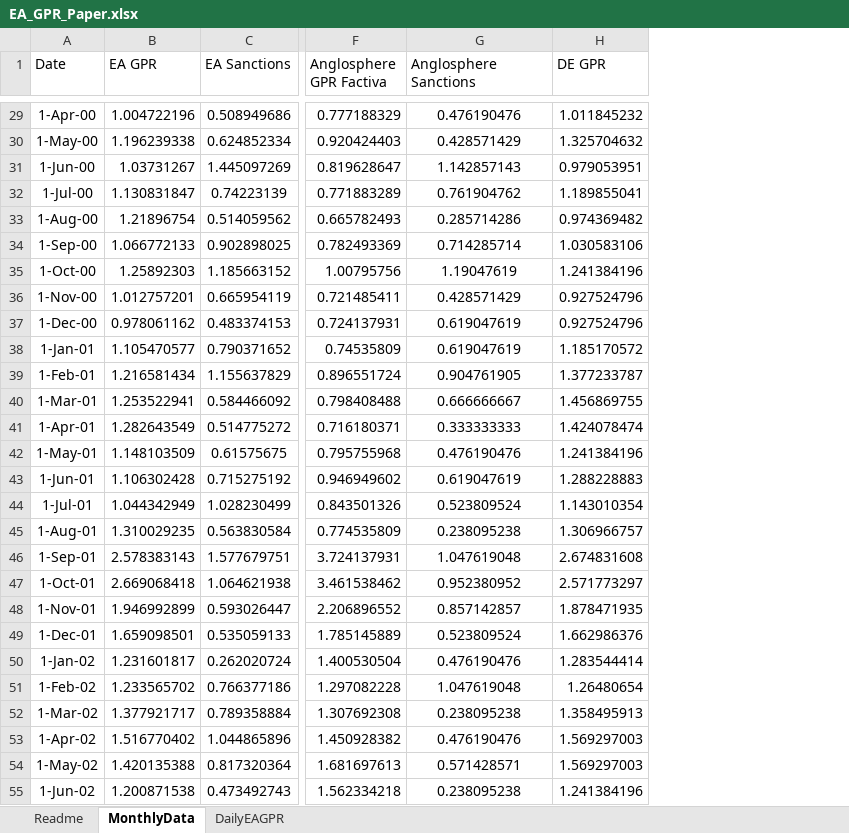
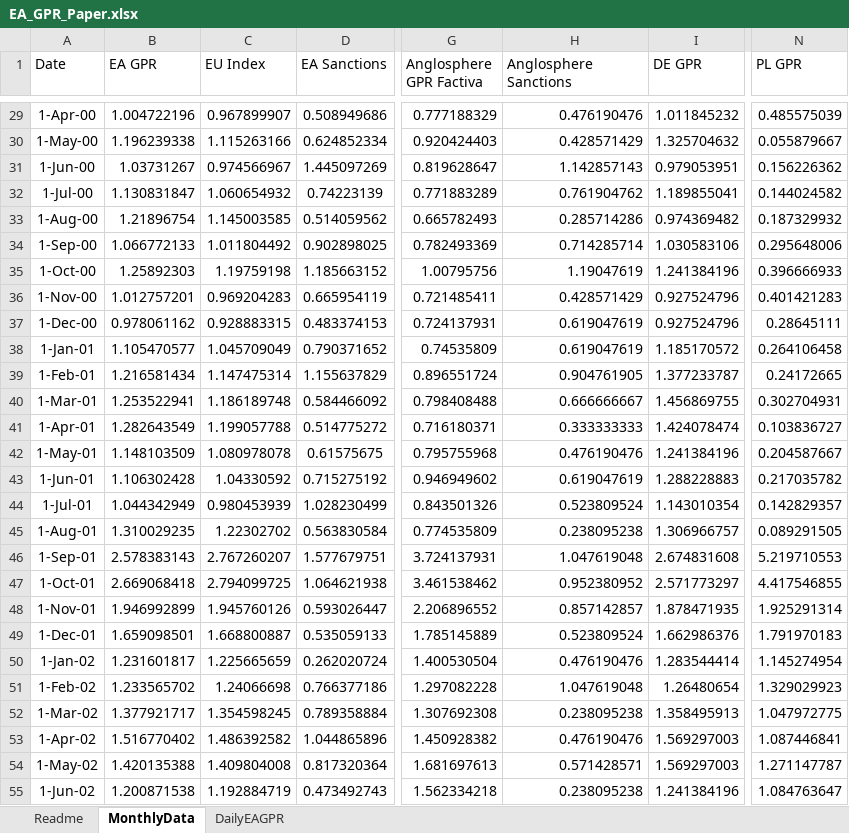
Before and after one commit to YvesSchueler/EuroAreaGPR, an Excel workbook: EA_GPR_Paper.xlsx, sheet MonthlyData, drawn as a sheet; only a part is shown, gaps mark what is left out; values as stored, in another font and other column widths than the file's, no borders; addresses are those after the commit; the diff covers the shown part only; the diff names each change by its address in the sheet, - before the commit and + after, or states it on an @@ line.

```diff
--- a/EA_GPR_Paper.xlsx (sheet MonthlyData)
+++ b/EA_GPR_Paper.xlsx (sheet MonthlyData)
+column C (EU Index), rows 29-55: 0.967899907 | 1.115263166 | 0.974566967 | 1.060654932 | 1.145003585 | 1.011804492 | 1.19759198 | 0.969204283 | 0.928883315 | 1.045709049 | 1.147475314 | 1.186189748 | 1.199057788 | 1.080978078 | 1.04330592 | 0.980453939 | 1.22302702 | 2.767260207 | 2.794099725 | 1.945760126 | 1.668800887 | 1.225665659 | 1.24066698 | 1.354598245 | 1.486392582 | 1.409804008 | 1.192884719
+column N (PL GPR), rows 29-55: 0.485575039 | 0.055879667 | 0.156226362 | 0.144024582 | 0.187329932 | 0.295648006 | 0.396666933 | 0.401421283 | 0.28645111 | 0.264106458 | 0.24172665 | 0.302704931 | 0.103836727 | 0.204587667 | 0.217035782 | 0.142829357 | 0.089291505 | 5.219710553 | 4.417546855 | 1.925291314 | 1.791970183 | 1.145274954 | 1.329029923 | 1.047972775 | 1.087446841 | 1.271147787 | 1.084763647
-H29:H55 alignment: center
+H29:H55 alignment: right
```
Also changed, not shown: 1 added row, 12 edited cells and cell formats elsewhere in this sheet, sheet Readme.
